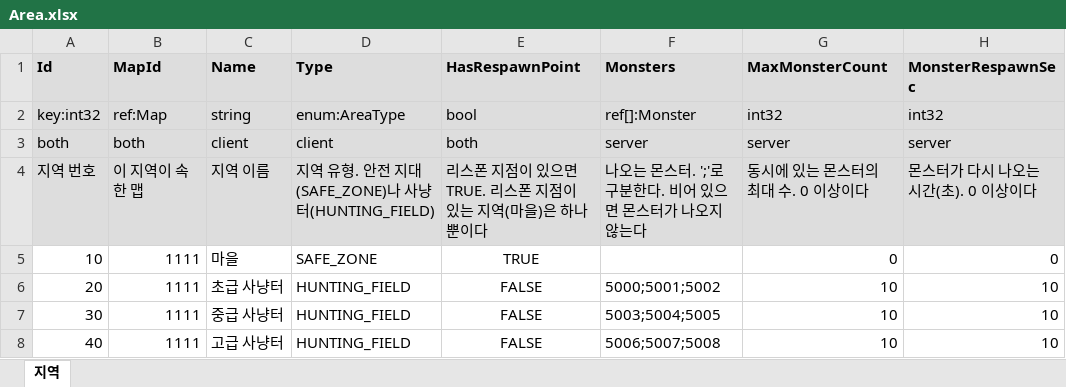
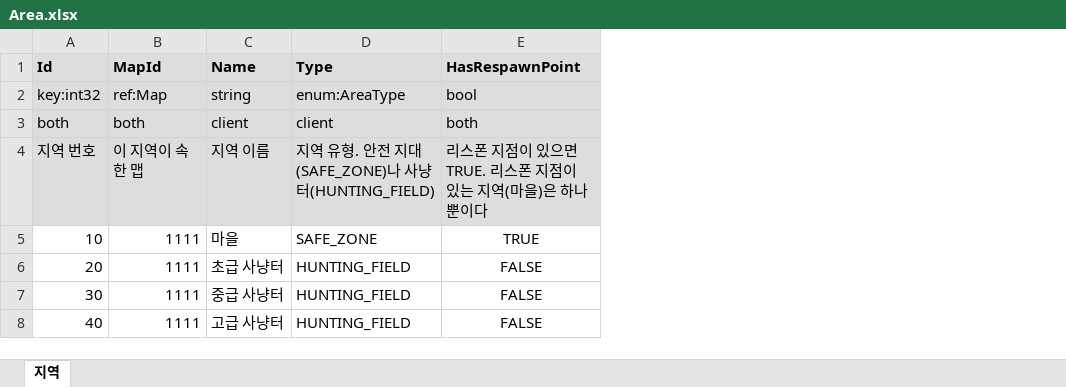
Before and after one commit to pledge24/Project_MMORPG, an Excel workbook: DesignData/Area.xlsx, sheet 지역, drawn as a sheet; values as stored, in another font and other column widths than the file's, no borders; the diff names each change by its address in the sheet, - before the commit and + after, or states it on an @@ line.

```diff
--- a/DesignData/Area.xlsx (sheet 지역)
+++ b/DesignData/Area.xlsx (sheet 지역)
-column F (Monsters), rows 2-8: ref[]:Monster | server | 나오는 몬스터. ';'로 구분한다. 비어 있으면 몬스터가 나오지 않는다 |  | 5000;5001;5002 | 5003;5004;5005 | 5006;5007;5008
-column G (MaxMonsterCount), rows 2-8: int32 | server | 동시에 있는 몬스터의 최대 수. 0 이상이다 | 0 | 10 | 10 | 10
-column H (MonsterRespawnSec), rows 2-8: int32 | server | 몬스터가 다시 나오는 시간(초). 0 이상이다 | 0 | 10 | 10 | 10
```
Also changed, not shown: 54 other files.
